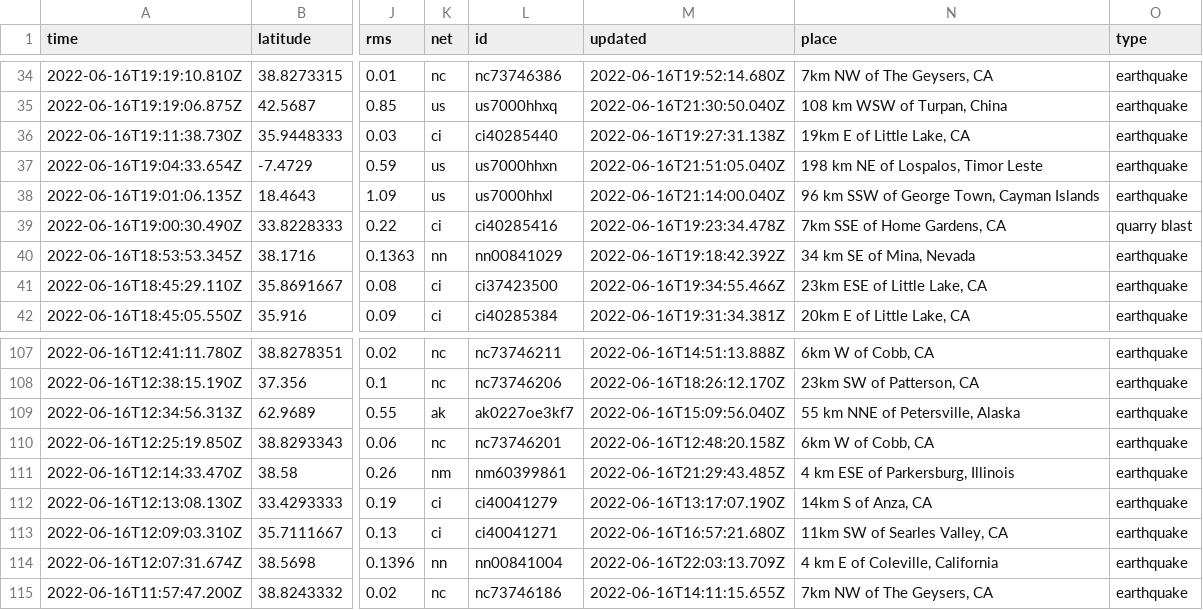
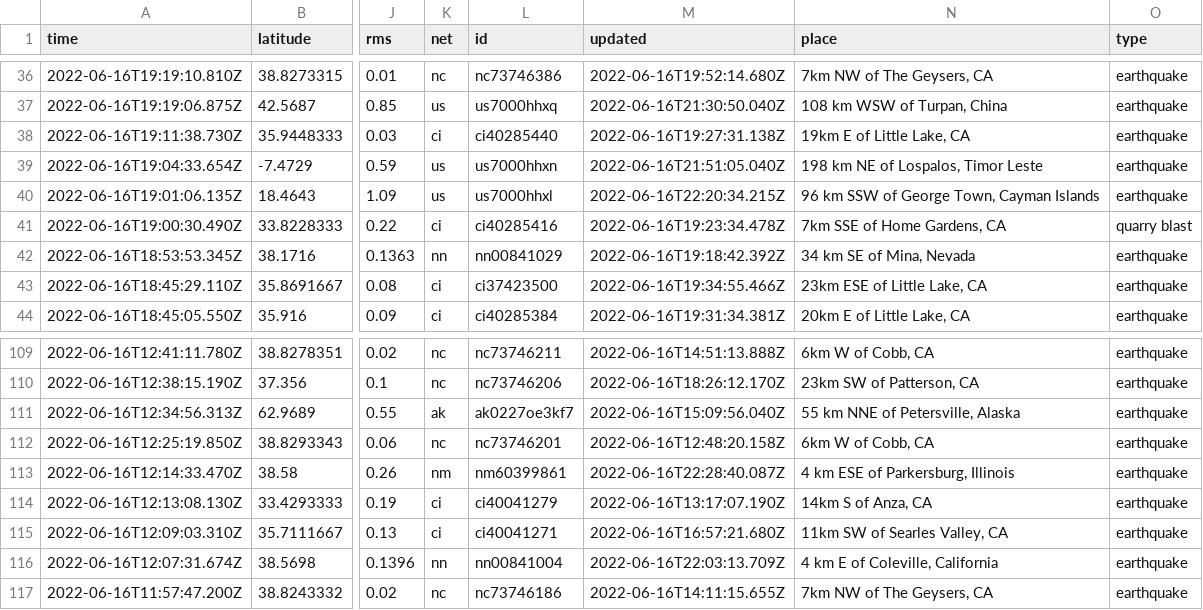
Before and after one commit to kmadden71/my-data-robot, a CSV file: usgs_current.csv, drawn as a sheet; only a part is shown, gaps mark what is left out; addresses are those after the commit; the diff covers the shown part only; the diff names each change by its address in the sheet, - before the commit and + after, or states it on an @@ line.

```diff
--- a/usgs_current.csv
+++ b/usgs_current.csv
-M40 (updated): 2022-06-16T21:14:00.040Z
+M40 (updated): 2022-06-16T22:20:34.215Z
-M113 (updated): 2022-06-16T21:29:43.485Z
+M113 (updated): 2022-06-16T22:28:40.087Z
```
Also changed, not shown: 3 added rows, 4 removed rows and 1 edited cell elsewhere in this file.
